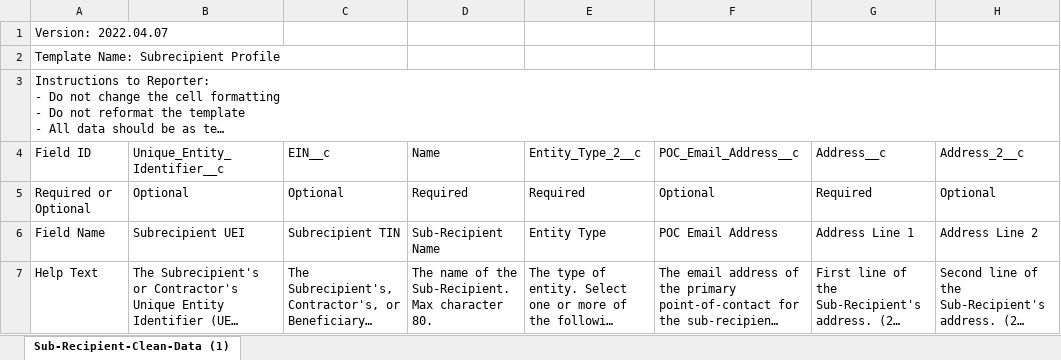
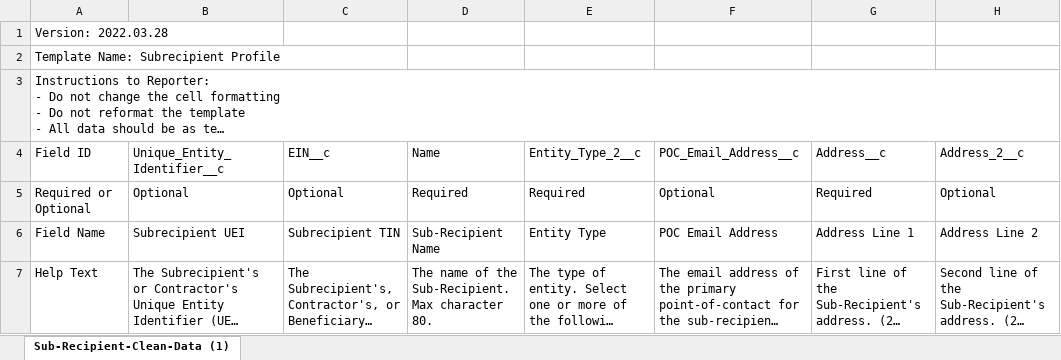
Before and after one commit to usdigitalresponse/arpa-reporter, an Excel workbook: src/server/data/treasury/subRecipientBulkUpload.xlsx, sheet Sub-Recipient-Clean-Data (1), drawn as a sheet; only a part is shown; long unchanged cells end in …; values as stored, in another font and other column widths than the file's, no borders; the diff names each change by its address in the sheet, - before the commit and + after, or states it on an @@ line.

```diff
--- a/src/server/data/treasury/subRecipientBulkUpload.xlsx (sheet Sub-Recipient-Clean-Data (1))
+++ b/src/server/data/treasury/subRecipientBulkUpload.xlsx (sheet Sub-Recipient-Clean-Data (1))
-A1: Version: 2022.04.07
+A1: Version: 2022.03.28
```
Also changed, not shown: src/server/data/treasury/project31BulkUpload.xlsx, src/server/data/treasury/project32BulkUpload.xlsx, 19 other files.
